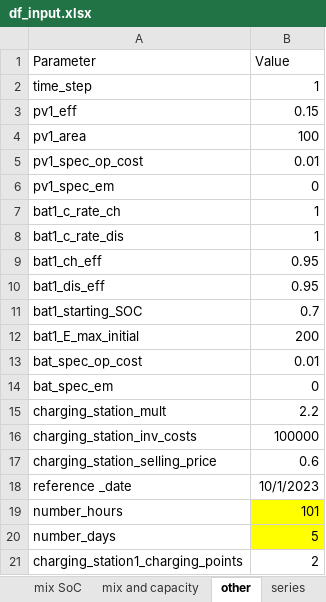
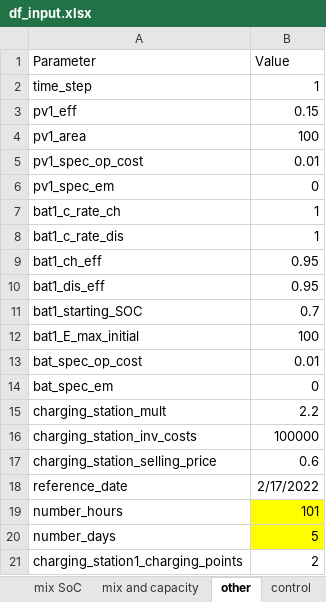
Before and after one commit to christianLeomil/masterthesis, an Excel workbook: input/df_input.xlsx, sheet other, drawn as a sheet; values as stored, in another font and other column widths than the file's, no borders; removed rows and columns are numbered as before the commit, all else as after; the diff names each change by its address in the sheet, - before the commit and + after, or states it on an @@ line.

```diff
--- a/input/df_input.xlsx (sheet other)
+++ b/input/df_input.xlsx (sheet other)
+sheet tab: control
-B12 (Value): 200
+B12 (Value): 100
-row 18: reference _date | 10/1/2023
+row 18: reference_date | 2/17/2022
```
Also changed, not shown: sheet conect_thermal, sheet data_charging_station, sheet conect_electric, sheet elements, output/df_aux.xlsx, output/df_con_electric.xlsx, 8 other files.
